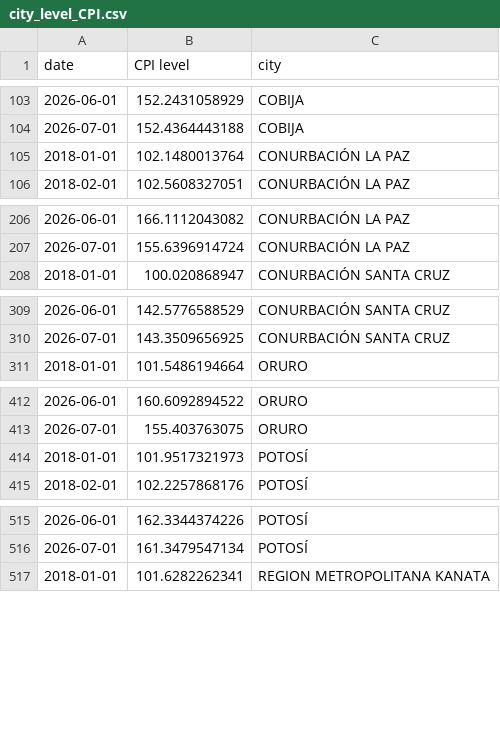
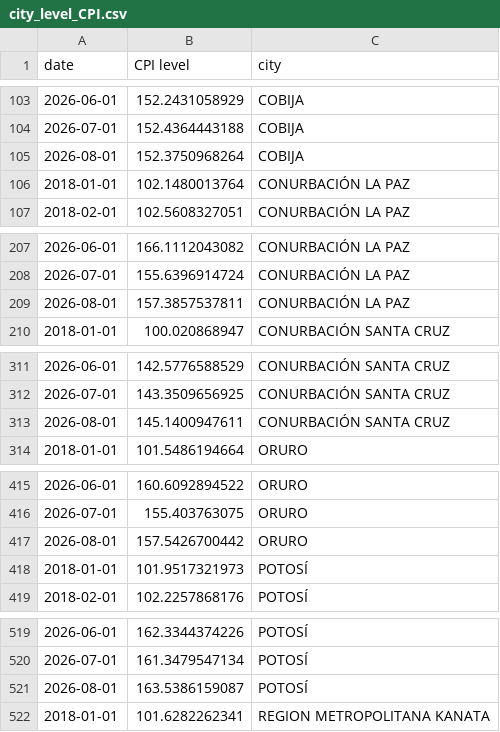
Before and after one commit to thomasriveros/live-ine-inflation-update, a CSV file: data/city_level_CPI.csv, drawn as a sheet; only a part is shown, gaps mark what is left out; the diff covers the shown part only; the diff names each change by its address in the sheet, - before the commit and + after, or states it on an @@ line.

```diff
--- a/data/city_level_CPI.csv
+++ b/data/city_level_CPI.csv
+row 105: 2026-08-01 | 152.3750968264 | COBIJA
+row 209: 2026-08-01 | 157.3857537811 | CONURBACIÓN LA PAZ
+row 313: 2026-08-01 | 145.1400947611 | CONURBACIÓN SANTA CRUZ
+row 417: 2026-08-01 | 157.5426700442 | ORURO
+row 521: 2026-08-01 | 163.5386159087 | POTOSÍ
```
Also changed, not shown: 4 added rows elsewhere in this file, data/city_level_core_5_CPI.csv, data/national_CPI.csv, 3 other files.
